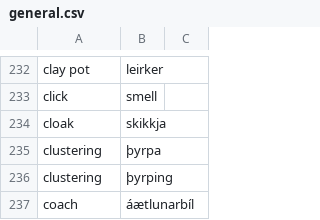
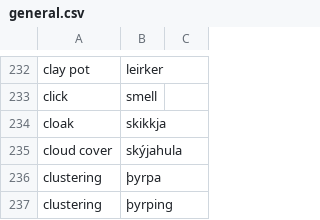
Before and after one commit to judyfong/dictionary, a CSV file: general.csv, drawn as a sheet; only a part is shown, gaps mark what is left out; the shorter side is filled out with more unchanged rows.

Commit message:
Update general.csv

```diff
--- a/general.csv
+++ b/general.csv
@@ -234,2 +234,3 @@ click,smell
 cloak,skikkja
+cloud cover,skýjahula
 clustering,þyrpa
```
